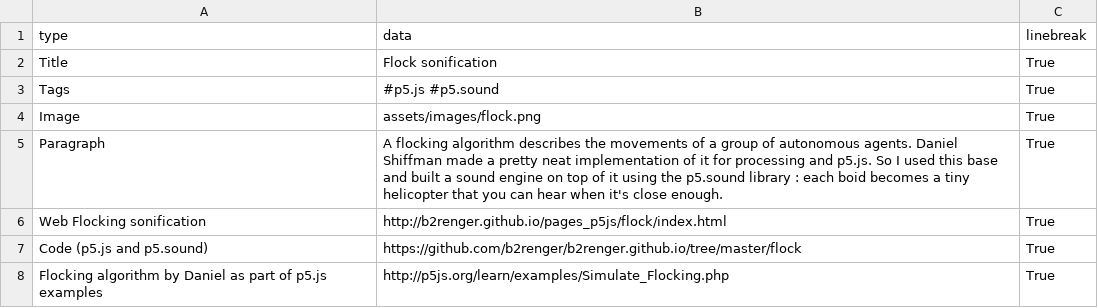
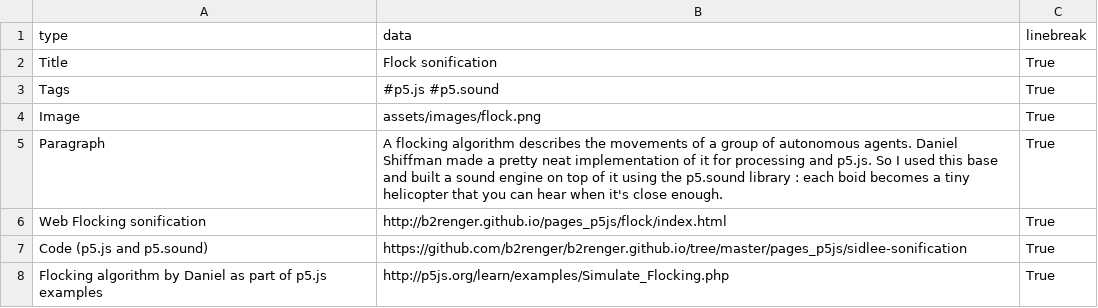
Before and after one commit to b2renger/b2renger.github.io, a CSV file: pages/flock_sonification.csv, drawn as a sheet.

```diff
--- a/pages/flock_sonification.csv
+++ b/pages/flock_sonification.csv
@@ -6,3 +6,3 @@ Paragraph, A flocking algorithm describes the movements of a group of autonomous
 Web Flocking sonification, http://b2renger.github.io/pages_p5js/flock/index.html, True,
-Code (p5.js and p5.sound), https://github.com/b2renger/b2renger.github.io/tree/master/flock,True,
+Code (p5.js and p5.sound), https://github.com/b2renger/b2renger.github.io/tree/master/pages_p5js/sidlee-sonification,True,
 Flocking algorithm by Daniel as part of p5.js examples, http://p5js.org/learn/examples/Simulate_Flocking.php, True,
```
Also changed, not shown: pages/Webpd_getting_started.csv, pages/sidlee_sonification.csv, 11 other files.
